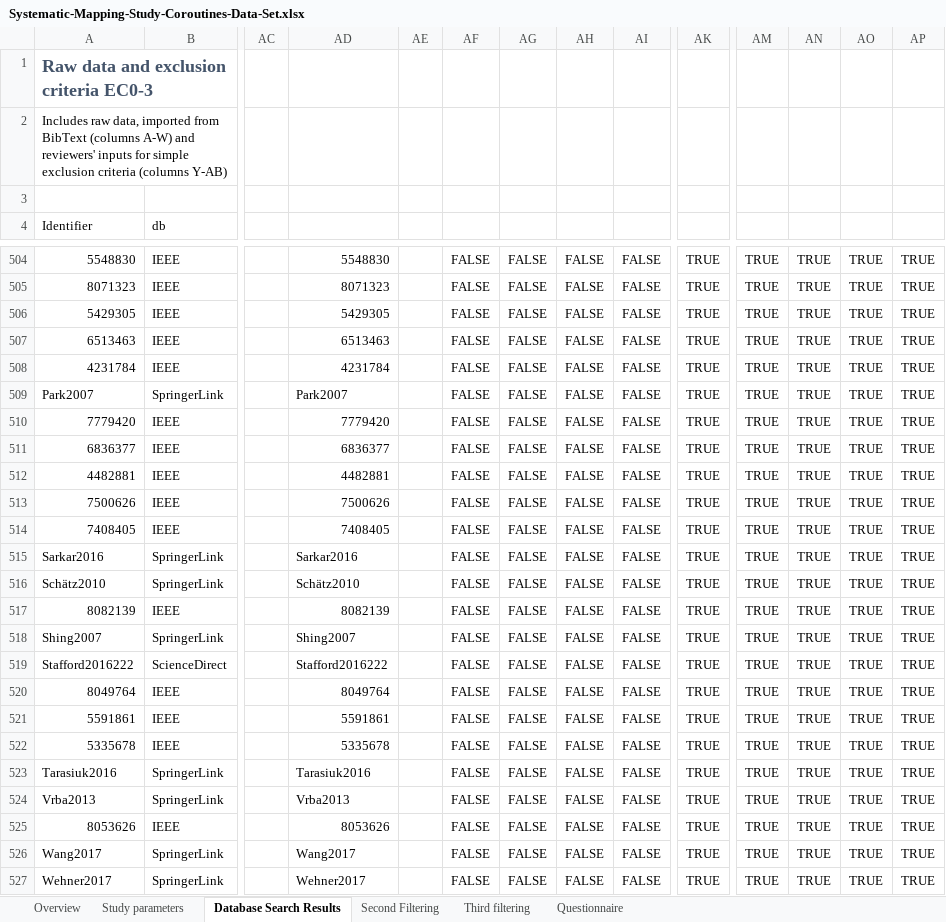
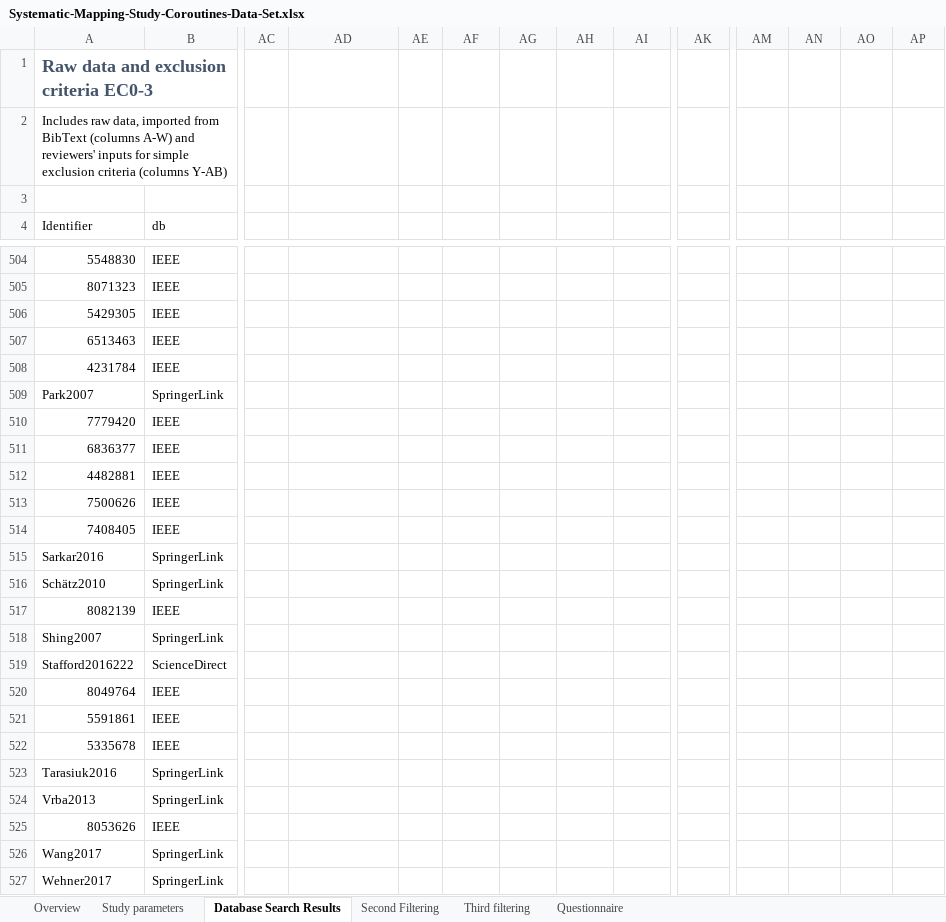
Before and after one commit to bbelson2/Coro_SMS, an Excel workbook: Processed_data/Systematic-Mapping-Study-Coroutines-Data-Set.xlsx, sheet Database Search Results, drawn as a sheet; only a part is shown, gaps mark what is left out; values as stored, in another font and other column widths than the file's, no borders; the diff covers the shown part only; the diff names each change by its address in the sheet, - before the commit and + after, or states it on an @@ line.

```diff
--- a/Processed_data/Systematic-Mapping-Study-Coroutines-Data-Set.xlsx (sheet Database Search Results)
+++ b/Processed_data/Systematic-Mapping-Study-Coroutines-Data-Set.xlsx (sheet Database Search Results)
-AD504: 5548830
+AD504: (empty)
-AF504:AF527: FALSE
+AF504:AF527: (empty)
-AG504:AG527: FALSE
+AG504:AG527: (empty)
-AH504:AH527: FALSE
+AH504:AH527: (empty)
-AI504:AI527: FALSE
+AI504:AI527: (empty)
-AK504:AK527: TRUE
+AK504:AK527: (empty)
-AM504:AM527: TRUE
+AM504:AM527: (empty)
-AN504:AN527: TRUE
+AN504:AN527: (empty)
-AO504:AO527: TRUE
+AO504:AO527: (empty)
-AP504:AP527: TRUE
+AP504:AP527: (empty)
-AD505: 8071323
+AD505: (empty)
-AD506: 5429305
+AD506: (empty)
-AD507: 6513463
+AD507: (empty)
-AD508: 4231784
+AD508: (empty)
-AD509: Park2007
+AD509: (empty)
-AD510: 7779420
+AD510: (empty)
-AD511: 6836377
+AD511: (empty)
-AD512: 4482881
+AD512: (empty)
-AD513: 7500626
+AD513: (empty)
-AD514: 7408405
+AD514: (empty)
-AD515: Sarkar2016
+AD515: (empty)
-AD516: Schätz2010
+AD516: (empty)
-AD517: 8082139
+AD517: (empty)
-AD518: Shing2007
+AD518: (empty)
-AD519: Stafford2016222
+AD519: (empty)
-AD520: 8049764
+AD520: (empty)
-AD521: 5591861
+AD521: (empty)
-AD522: 5335678
+AD522: (empty)
-AD523: Tarasiuk2016
+AD523: (empty)
-AD524: Vrba2013
+AD524: (empty)
-AD525: 8053626
+AD525: (empty)
-AD526: Wang2017
+AD526: (empty)
-AD527: Wehner2017
+AD527: (empty)
```
Also changed, not shown: 40 added rows, 1 removed row and 444 edited cells elsewhere in this sheet, sheet Second Filtering, sheet Third filtering, sheet Questionnaire, sheet Overview, 6 other files.
